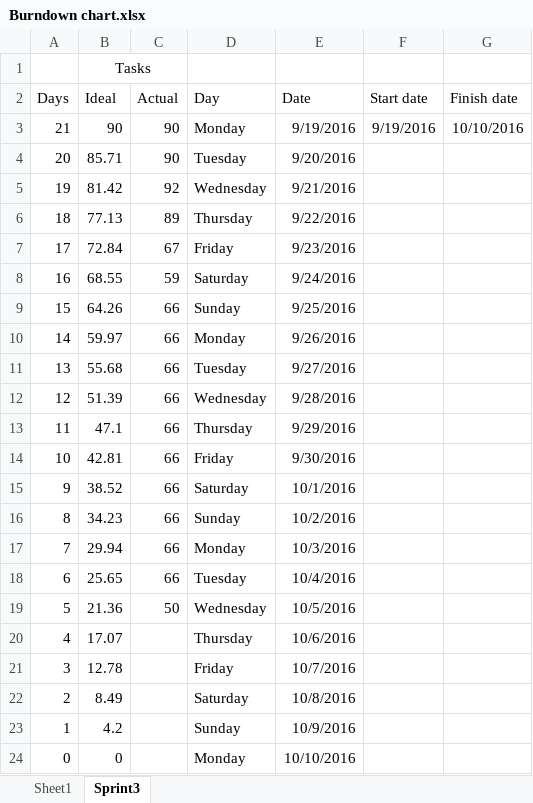
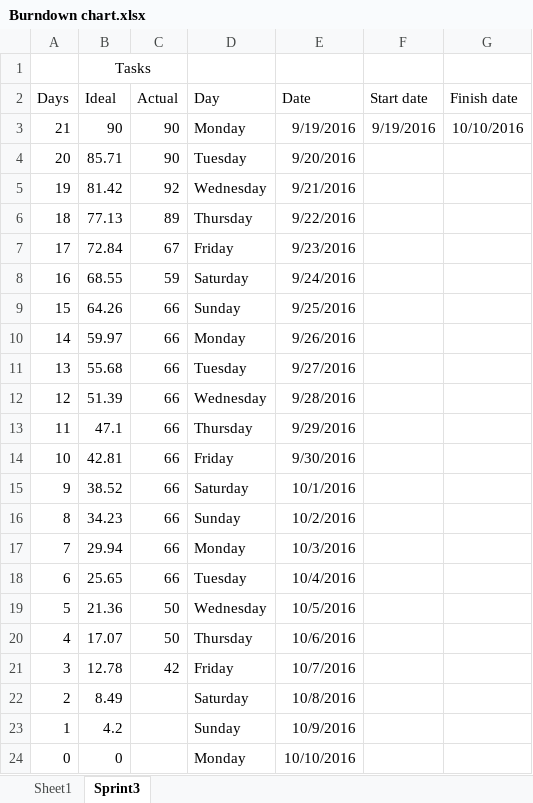
Before and after one commit to gcaba3/IFB299-Group23, an Excel workbook: Burndown chart.xlsx, sheet Sprint3, drawn as a sheet; values as stored, in another font and other column widths than the file's, no borders; charts and pictures not drawn; the diff names each change by its address in the sheet, - before the commit and + after, or states it on an @@ line.

```diff
--- a/Burndown chart.xlsx (sheet Sprint3)
+++ b/Burndown chart.xlsx (sheet Sprint3)
-C20 (Actual): (empty)
+C20 (Actual): 50
-C21 (Actual): (empty)
+C21 (Actual): 42
```
Also changed, not shown: charts or pictures, Task Assignment Sheet.xlsx.
